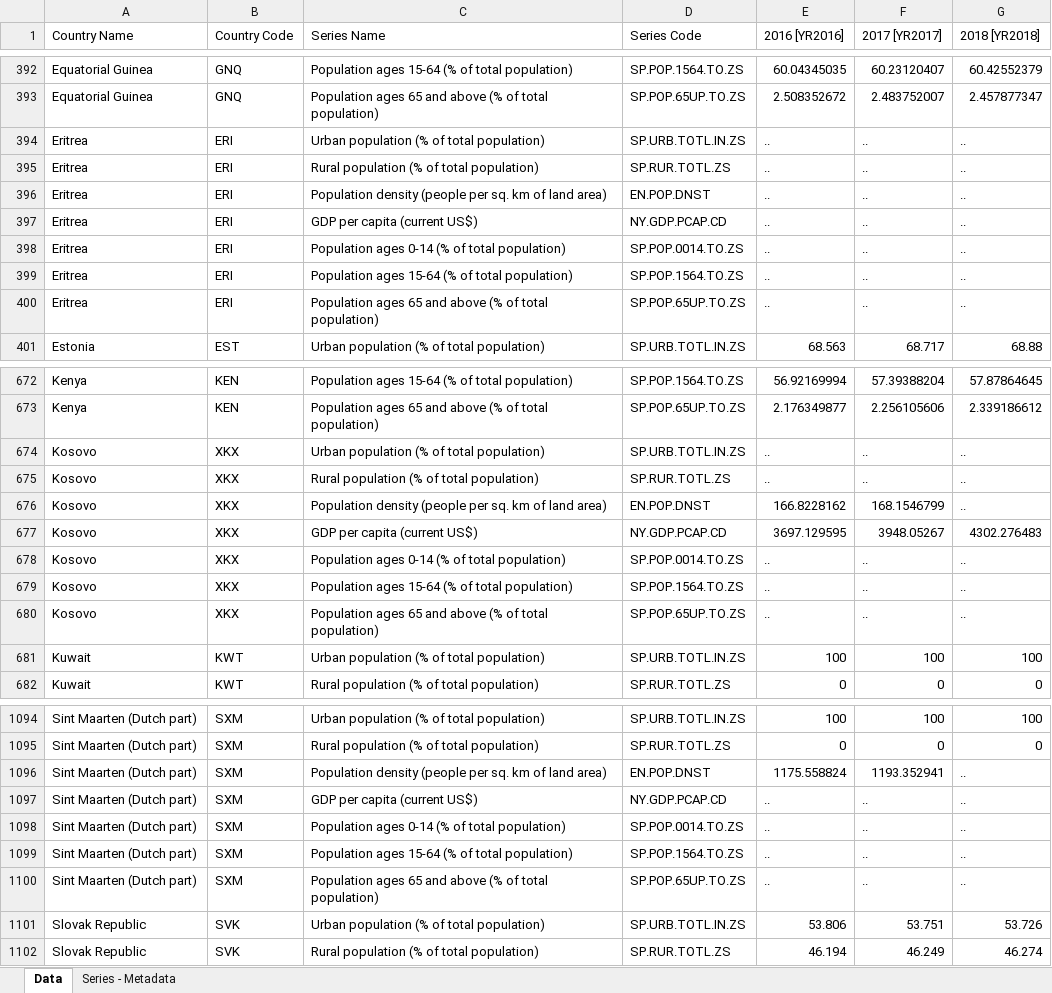
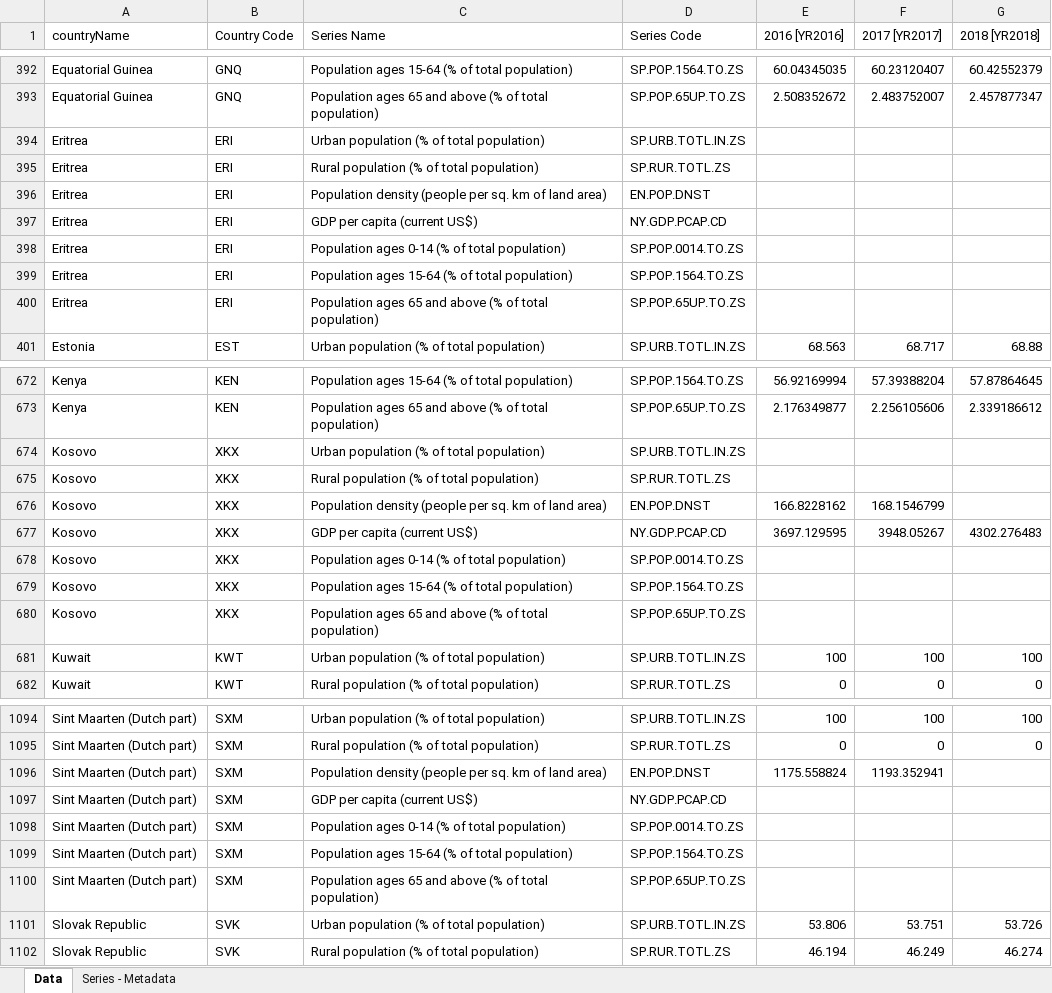
Before and after one commit to karosroczyk/AdvancedDatabasesProject, an Excel workbook: panstwa.xlsx, sheet Data, drawn as a sheet; only a part is shown, gaps mark what is left out; values as stored, in another font and other column widths than the file's, no borders; the diff covers the shown part only; the diff names each change by its address in the sheet, - before the commit and + after, or states it on an @@ line.

```diff
--- a/panstwa.xlsx (sheet Data)
+++ b/panstwa.xlsx (sheet Data)
-A1: Country Name
+A1: countryName
-E394:E400 (2016 [YR2016]): ..
+E394:E400 (2016 [YR2016]): (empty)
-F394:F400 (2017 [YR2017]): ..
+F394:F400 (2017 [YR2017]): (empty)
-G394:G400 (2018 [YR2018]): ..
+G394:G400 (2018 [YR2018]): (empty)
-E674:E675 (2016 [YR2016]): ..
+E674:E675 (2016 [YR2016]): (empty)
-F674:F675 (2017 [YR2017]): ..
+F674:F675 (2017 [YR2017]): (empty)
-G674:G676 (2018 [YR2018]): ..
+G674:G676 (2018 [YR2018]): (empty)
-E678:E680 (2016 [YR2016]): ..
+E678:E680 (2016 [YR2016]): (empty)
-F678:F680 (2017 [YR2017]): ..
+F678:F680 (2017 [YR2017]): (empty)
-G678:G680 (2018 [YR2018]): ..
+G678:G680 (2018 [YR2018]): (empty)
-G1096:G1100 (2018 [YR2018]): ..
+G1096:G1100 (2018 [YR2018]): (empty)
-E1097:E1100 (2016 [YR2016]): ..
+E1097:E1100 (2016 [YR2016]): (empty)
-F1097:F1100 (2017 [YR2017]): ..
+F1097:F1100 (2017 [YR2017]): (empty)
```
Also changed, not shown: 169 edited cells elsewhere in this sheet, covid.xlsx, edukacja2.xlsx, 2 other files.
